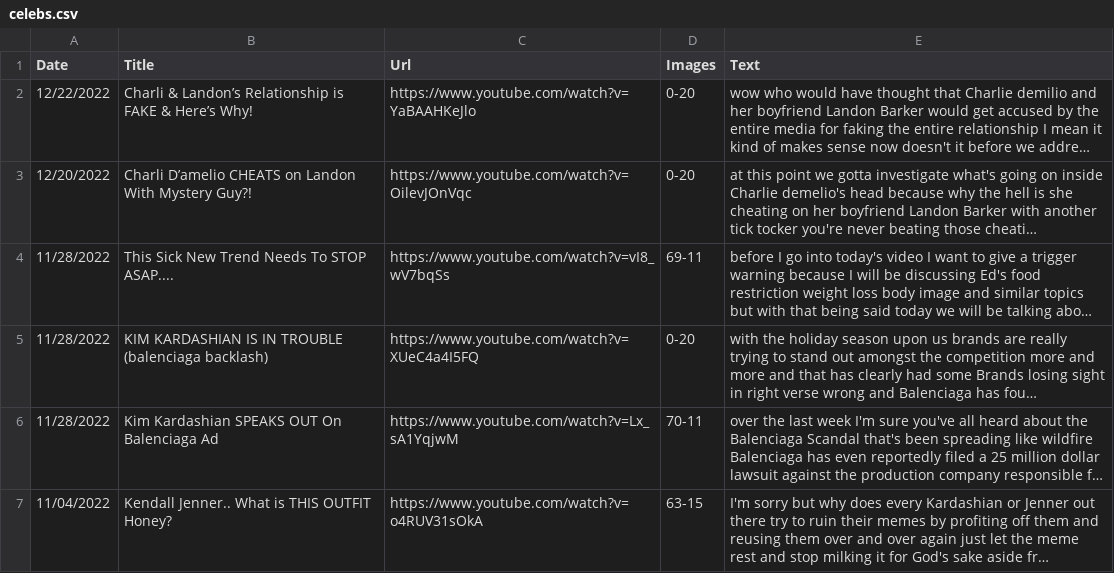
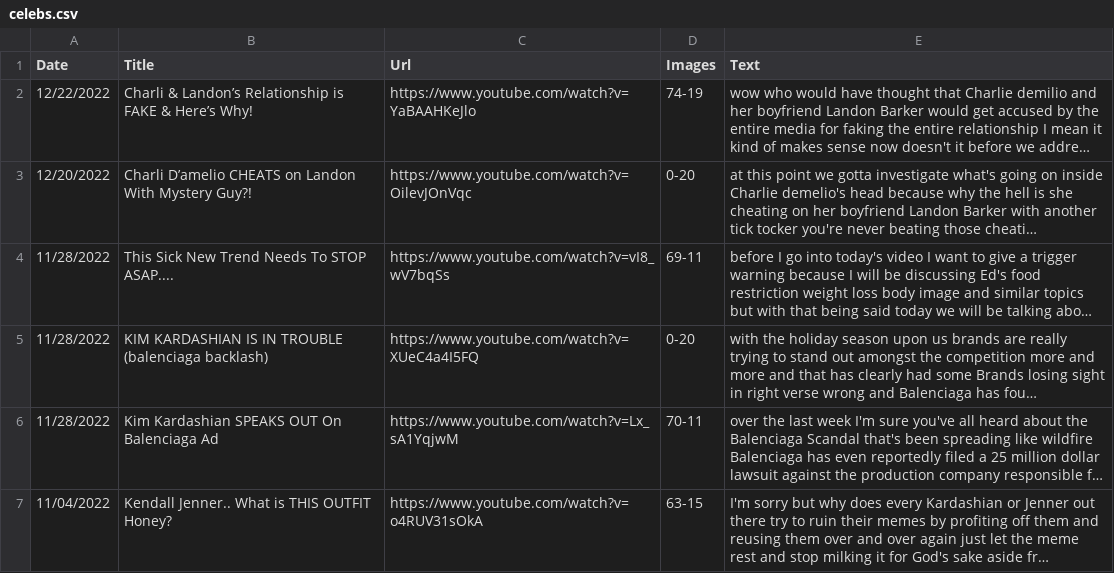
Before and after one commit to focussed-tk/focussed-tk.github.io, a CSV file: celebs.csv, drawn as a sheet; only a part is shown; long unchanged cells end in …; the diff names each change by its address in the sheet, - before the commit and + after, or states it on an @@ line.

Commit message:
Add files via upload

```diff
--- a/celebs.csv
+++ b/celebs.csv
-D2 (Images): 0-20
+D2 (Images): 74-19
```
